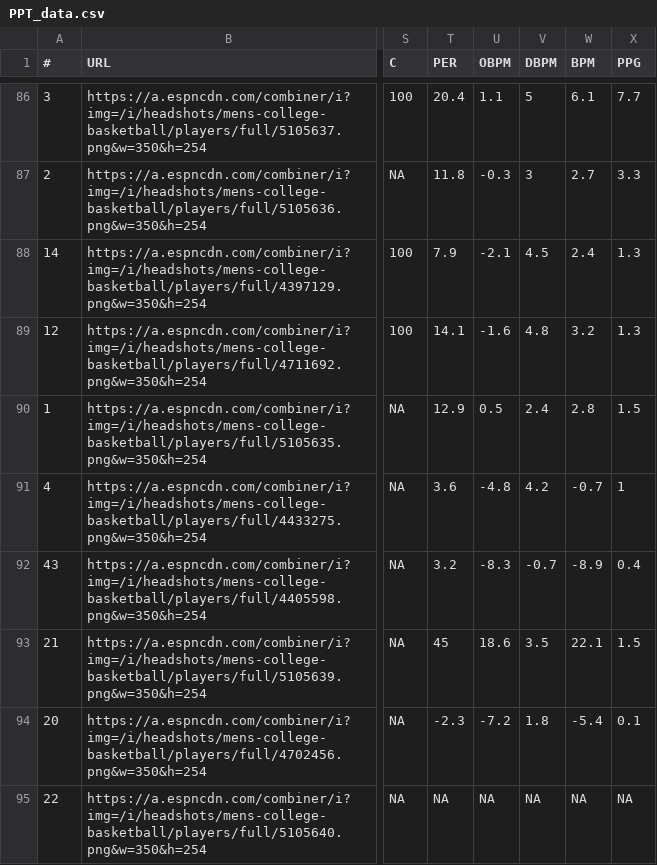
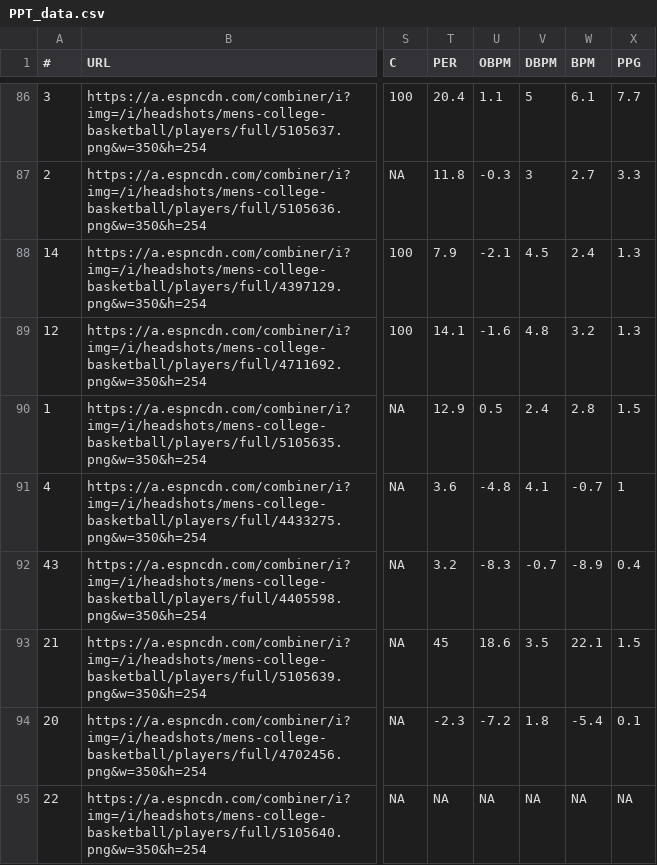
Before and after one commit to jpatak16/CBB-Prescout, a CSV file: UOregon_Prescout/data/PPT_data.csv, drawn as a sheet; only a part is shown, gaps mark what is left out; the diff names each change by its address in the sheet, - before the commit and + after, or states it on an @@ line.

Commit message:
player comp data scrape minor changes

```diff
--- a/UOregon_Prescout/data/PPT_data.csv
+++ b/UOregon_Prescout/data/PPT_data.csv
-V91 (DBPM): 4.2
+V91 (DBPM): 4.1
```
Also changed, not shown: 1 other file.
